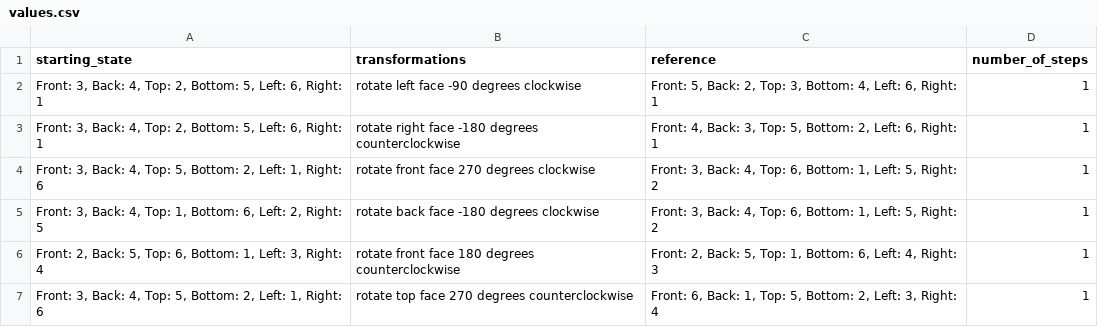
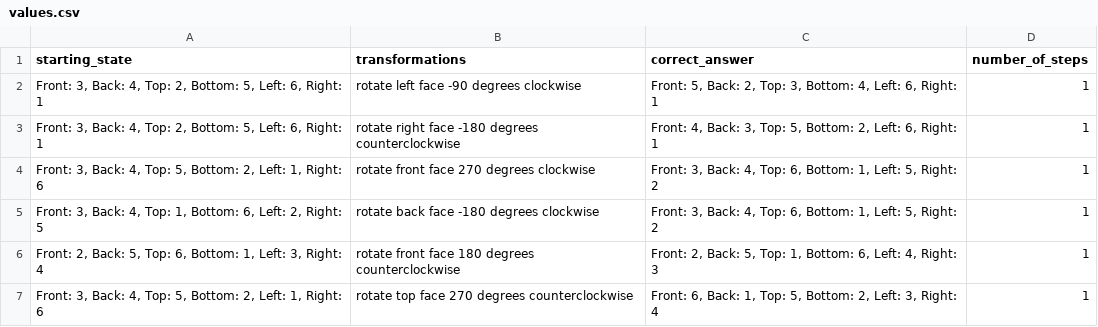
Before and after one commit to jlanoieuri/SpatialReasoning, a CSV file: benchmark_redux/tasks/3d_rotations_multi_die/values.csv, drawn as a sheet; only a part is shown.

Commit message:
fixed name of correct_answers column in die rotation task for custom benchmarking tool

```diff
--- a/benchmark_redux/tasks/3d_rotations_multi_die/values.csv
+++ b/benchmark_redux/tasks/3d_rotations_multi_die/values.csv
@@ -1,2 +1,2 @@
-starting_state,transformations,reference,number_of_steps
+starting_state,transformations,correct_answer,number_of_steps
 "Front: 3, Back: 4, Top: 2, Bottom: 5, Left: 6, Right: 1","rotate left face -90 degrees clockwise","Front: 5, Back: 2, Top: 3, Bottom: 4, Left: 6, Right: 1","1"
```
